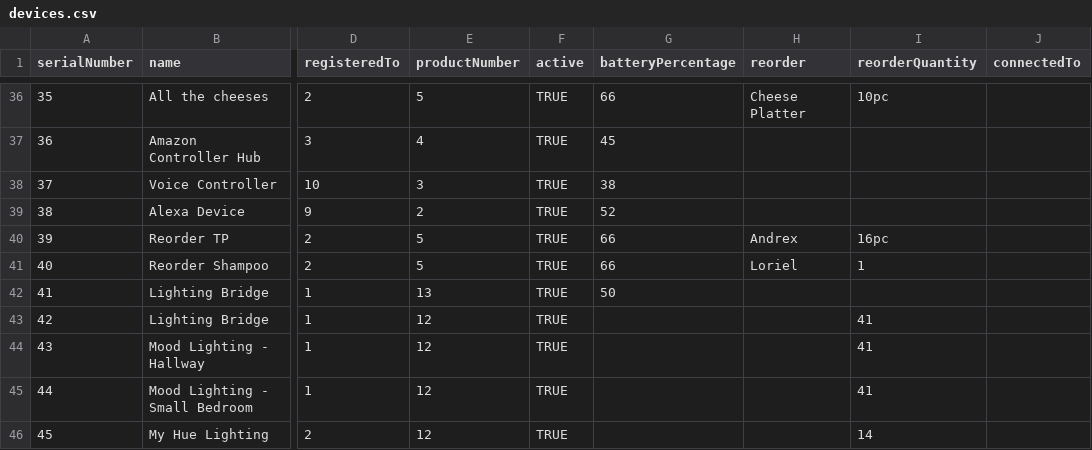
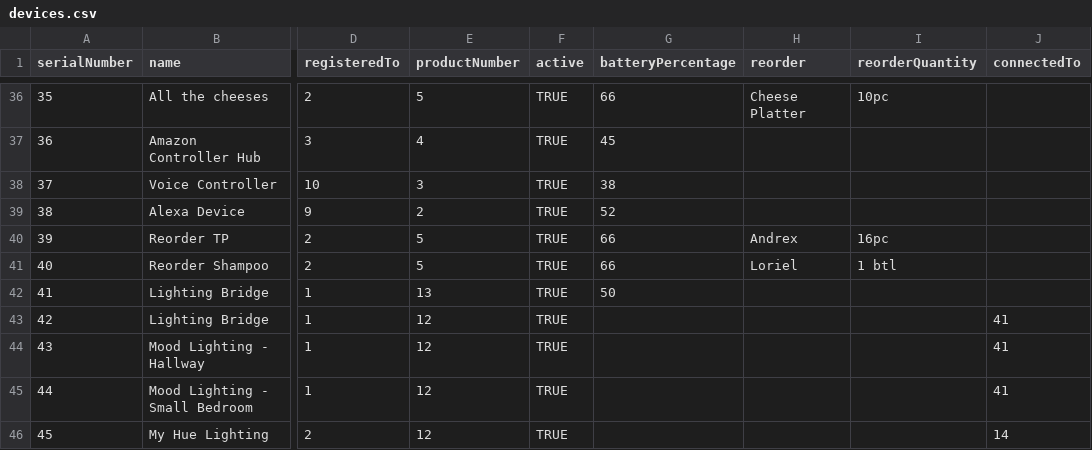
Before and after one commit to Pattern-Projects/neo4j_data, a CSV file: devices.csv, drawn as a sheet; only a part is shown, gaps mark what is left out; the diff names each change by its address in the sheet, - before the commit and + after, or states it on an @@ line.

Commit message:
update sample data

```diff
--- a/devices.csv
+++ b/devices.csv
-I41 (reorderQuantity): 1
+I41 (reorderQuantity): 1 btl
-I43:I45 (reorderQuantity): 41
+I43:I45 (reorderQuantity): (empty)
-J43:J45 (connectedTo): (empty)
+J43:J45 (connectedTo): 41
-I46 (reorderQuantity): 14
+I46 (reorderQuantity): (empty)
-J46 (connectedTo): (empty)
+J46 (connectedTo): 14
```
